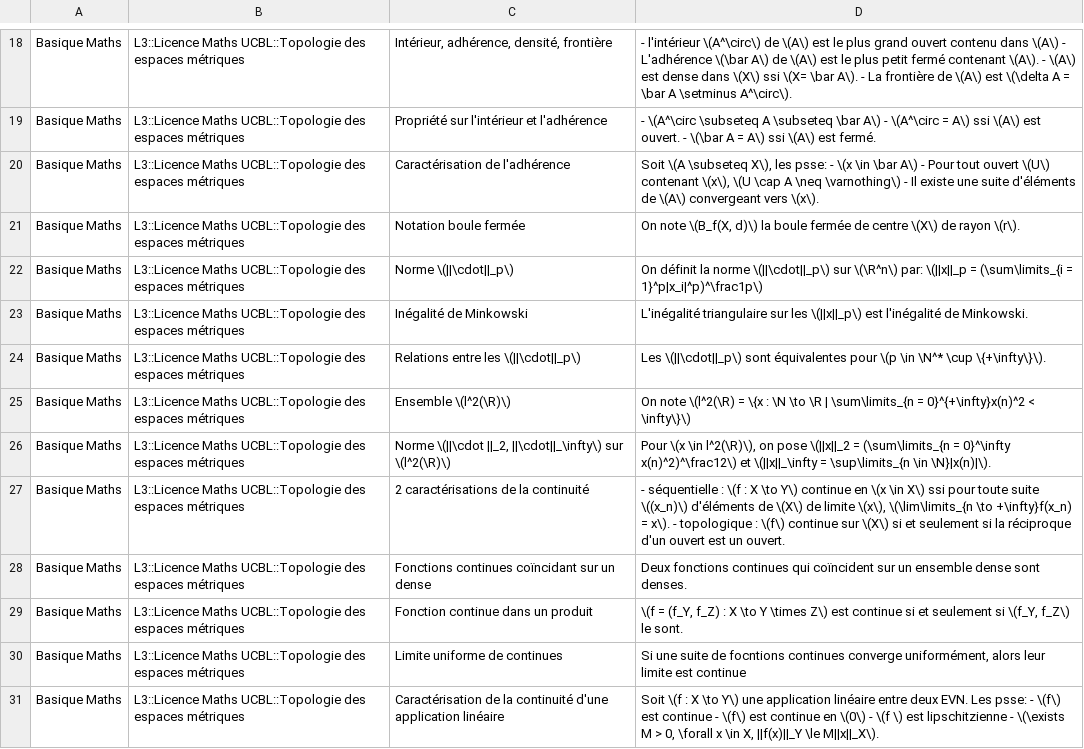
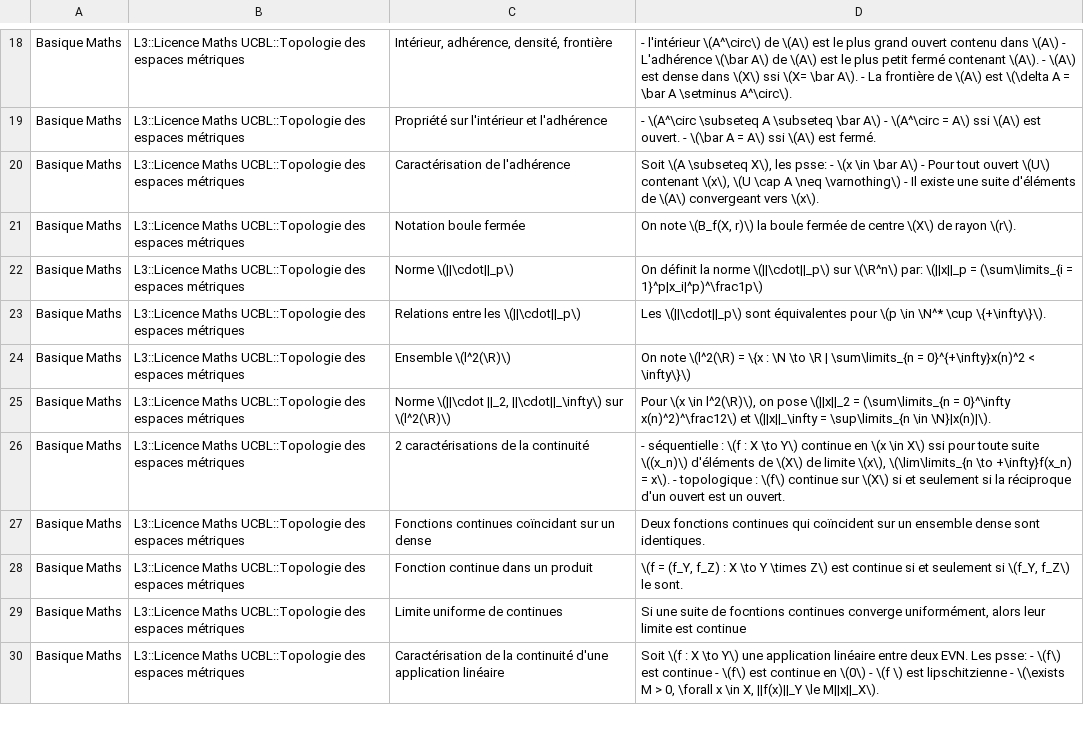
Before and after one commit to Redclem/Anki-Union, a CSV file: L3/Licence Maths UCBL/Topologie des espaces métriques.csv, drawn as a sheet; only a part is shown, gaps mark what is left out; the diff covers the shown part only.

```diff
--- a/L3/Licence Maths UCBL/Topologie des espaces métriques.csv
+++ b/L3/Licence Maths UCBL/Topologie des espaces métriques.csv
@@ -20,5 +20,4 @@ Basique Maths	L3::Licence Maths UCBL::Topologie des espaces métriques	Propriét
 Basique Maths	L3::Licence Maths UCBL::Topologie des espaces métriques	Caractérisation de l'adhérence	Soit \(A \subseteq X\), les psse: - \(x \in \bar A\) - Pour tout ouvert \(U\) contenant \(x\), \(U \cap A \neq \varnothing\)  - Il existe une suite d'éléments de \(A\) convergeant vers \(x\).
-Basique Maths	L3::Licence Maths UCBL::Topologie des espaces métriques	Notation boule fermée	On note \(B_f(X, d)\) la boule fermée de centre \(X\) de rayon \(r\).
+Basique Maths	L3::Licence Maths UCBL::Topologie des espaces métriques	Notation boule fermée	On note \(B_f(X, r)\) la boule fermée de centre \(X\) de rayon \(r\).
 Basique Maths	L3::Licence Maths UCBL::Topologie des espaces métriques	Norme \(||\cdot||_p\)	On définit la norme \(||\cdot||_p\) sur \(\R^n\) par: \(||x||_p = (\sum\limits_{i = 1}^p|x_i|^p)^\frac1p\)
-Basique Maths	L3::Licence Maths UCBL::Topologie des espaces métriques	Inégalité de Minkowski	L'inégalité triangulaire sur les \(||x||_p\) est l'inégalité de Minkowski.
 Basique Maths	L3::Licence Maths UCBL::Topologie des espaces métriques	Relations entre les \(||\cdot||_p\)	Les \(||\cdot||_p\) sont équivalentes pour \(p \in \N^* \cup \{+\infty\}\).
@@ -27,3 +26,3 @@ Basique Maths	L3::Licence Maths UCBL::Topologie des espaces métriques	Norme \(|
 Basique Maths	L3::Licence Maths UCBL::Topologie des espaces métriques	2 caractérisations de la continuité	- séquentielle : \(f : X \to Y\) continue en \(x \in X\) ssi pour toute suite \((x_n)\) d'éléments de \(X\) de limite \(x\), \(\lim\limits_{n \to +\infty}f(x_n) = x\). - topologique : \(f\) continue sur \(X\) si et seulement si la réciproque d'un ouvert est un ouvert.
-Basique Maths	L3::Licence Maths UCBL::Topologie des espaces métriques	Fonctions continues coïncidant sur un dense	Deux fonctions continues qui coïncident sur un ensemble dense sont denses.
+Basique Maths	L3::Licence Maths UCBL::Topologie des espaces métriques	Fonctions continues coïncidant sur un dense	Deux fonctions continues qui coïncident sur un ensemble dense sont identiques.
 Basique Maths	L3::Licence Maths UCBL::Topologie des espaces métriques	Fonction continue dans un produit	\(f = (f_Y, f_Z) : X \to Y \times Z\) est continue si et seulement si \(f_Y, f_Z\) le sont.
```
Also changed, not shown: 8 edited cells elsewhere in this file, L3/FDI.csv, L3/FDI/Machines de Turing et Décidabilité.csv, 22 other files.
